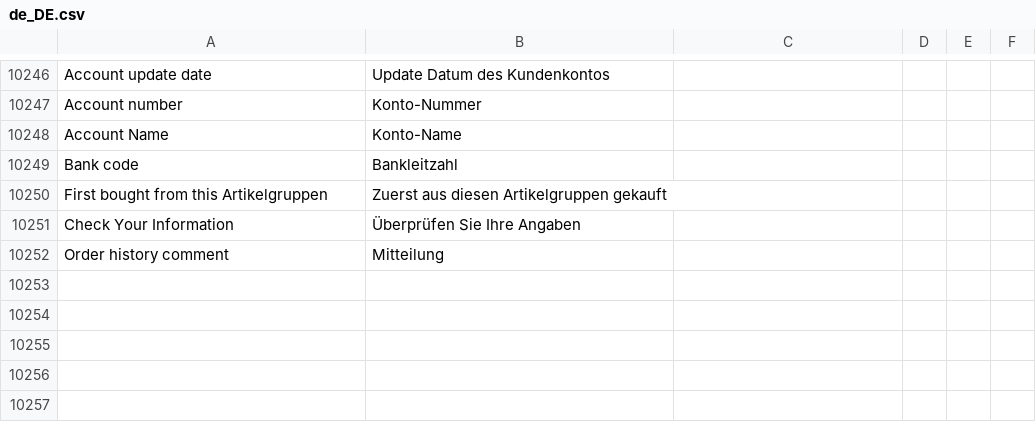
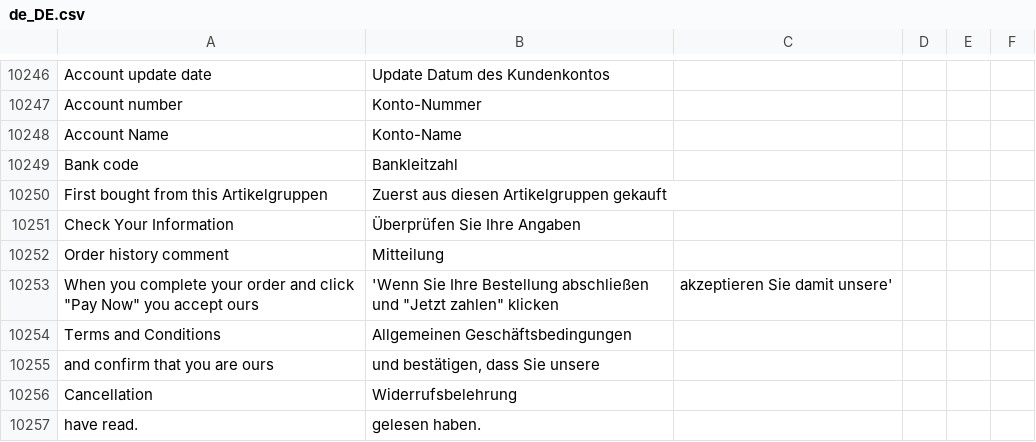
Before and after one commit to convidera/Magento2_German_LocalePack_de_DE, a CSV file: de_DE.csv, drawn as a sheet; only a part is shown, gaps mark what is left out.

Commit message:
added datenschutz text for checkout

```diff
--- a/de_DE.csv
+++ b/de_DE.csv
@@ -10474 +10474,6 @@ Check Your Information, Überprüfen Sie Ihre Angaben,,
 Order history comment,Mitteilung,,
+When you complete your order and click "Pay Now" you accept ours,'Wenn Sie Ihre Bestellung abschließen und "Jetzt zahlen" klicken, akzeptieren Sie damit unsere',,
+Terms and Conditions,Allgemeinen Geschäftsbedingungen,,
+and confirm that you are ours,"und bestätigen, dass Sie unsere",,
+Cancellation,Widerrufsbelehrung,,
+have read.,gelesen haben.,,
```
